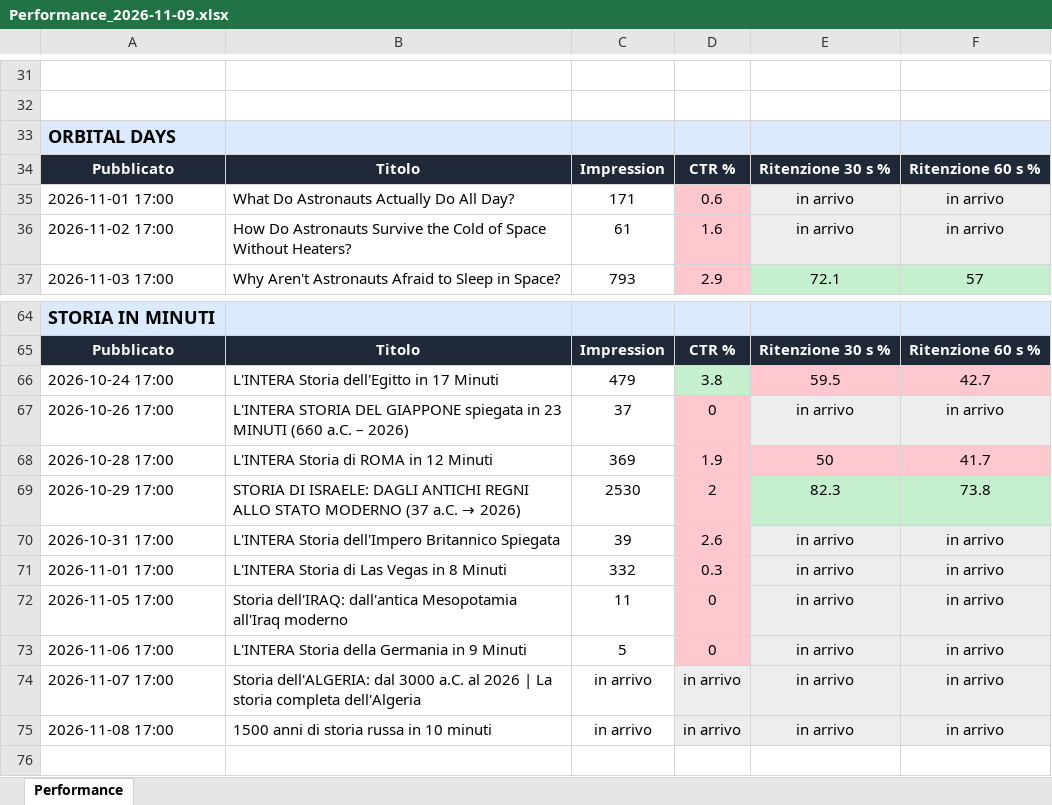
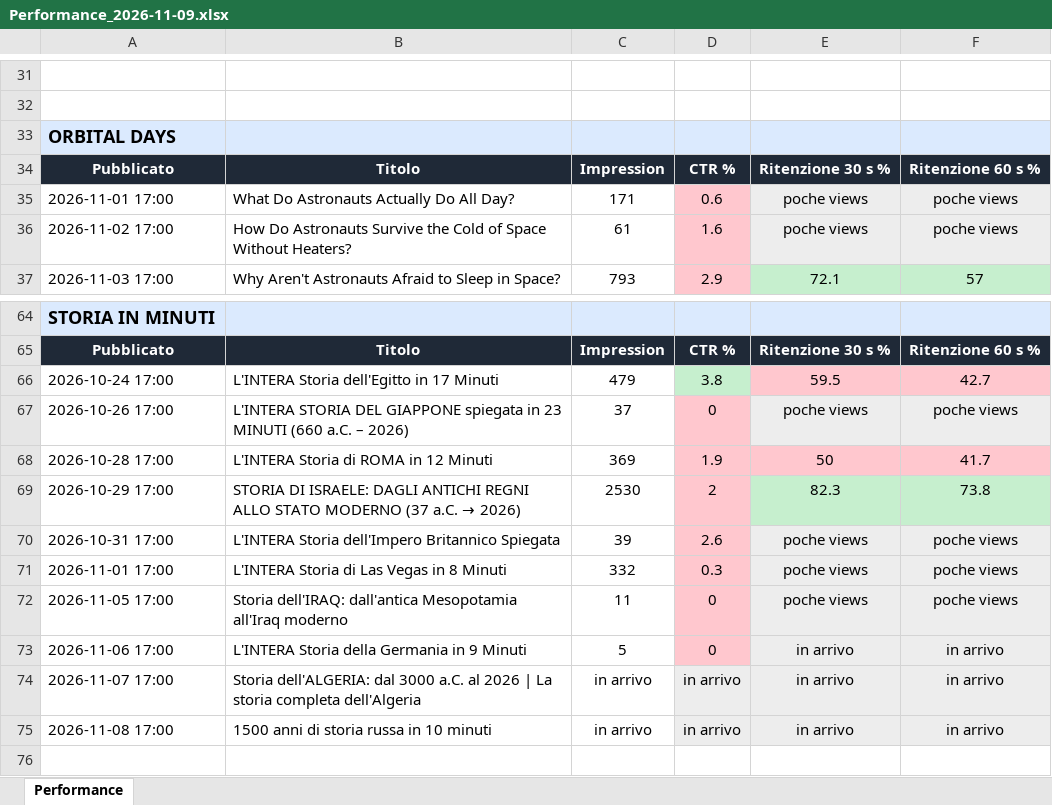
Before and after one commit to gggweb23-gif/ambience, an Excel workbook: report/Performance_2026-11-09.xlsx, sheet Performance, drawn as a sheet; only a part is shown, gaps mark what is left out; values as stored, in another font and other column widths than the file's, no borders; the diff covers the shown part only; the diff names each change by its address in the sheet, - before the commit and + after, or states it on an @@ line.

```diff
--- a/report/Performance_2026-11-09.xlsx (sheet Performance)
+++ b/report/Performance_2026-11-09.xlsx (sheet Performance)
-E35:E36: in arrivo
+E35:E36: poche views
-F35:F36: in arrivo
+F35:F36: poche views
-E67: in arrivo
+E67: poche views
-F67: in arrivo
+F67: poche views
-E70:E72: in arrivo
+E70:E72: poche views
-F70:F72: in arrivo
+F70:F72: poche views
```
Also changed, not shown: 33 edited cells elsewhere in this sheet, 1 other file.
